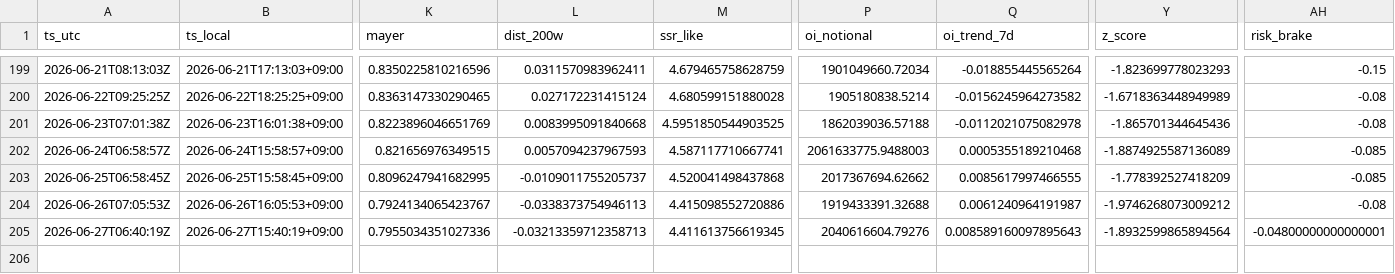
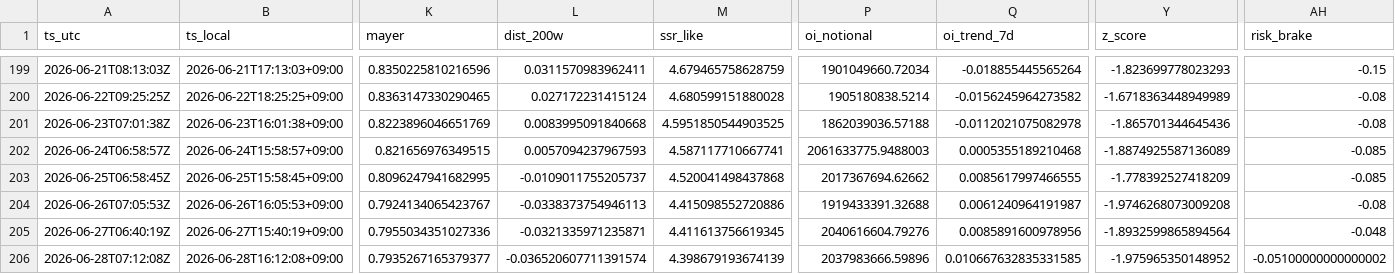
Before and after one commit to sunsiyuan/btc-dca-bot, a CSV file: logs/dca_runs.csv, drawn as a sheet; only a part is shown, gaps mark what is left out; rows hold the shown columns only; the diff names each change by its address in the sheet, - before the commit and + after, or states it on an @@ line.

Commit message:
chore: update daily DCA log

```diff
--- a/logs/dca_runs.csv
+++ b/logs/dca_runs.csv
-Y204 (z_score): -1.9746268073009212
+Y204 (z_score): -1.9746268073009208
-L205 (dist_200w): -0.03213359712358713
+L205 (dist_200w): -0.0321335971235871
-Q205 (oi_trend_7d): 0.008589160097895643
+Q205 (oi_trend_7d): 0.0085891600978956
-AH205 (risk_brake): -0.04800000000000001
+AH205 (risk_brake): -0.048
+row 206: 2026-06-28T07:12:08Z | 2026-06-28T16:12:08+09:00 | 0.7935267165379377 | -0.036520607711391574 | 4.398679193674139 | 2037983666.59896 | 0.010667632835331585 | -1.975965350148952 | -0.05100000000000002
```
